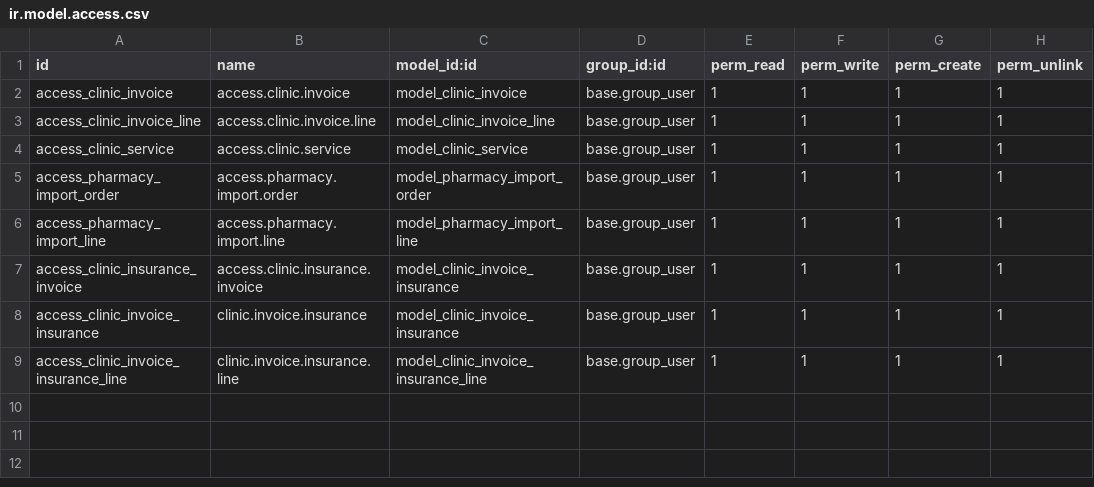
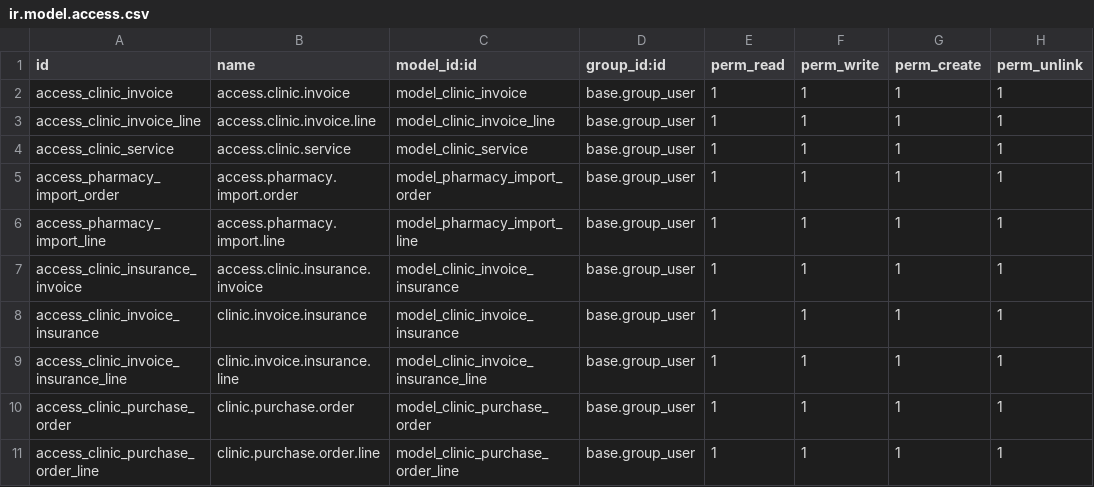
Before and after one commit to NQK923/custom_addons, a CSV file: invoice_management/security/ir.model.access.csv, drawn as a sheet; the diff names each change by its address in the sheet, - before the commit and + after, or states it on an @@ line.

Commit message:
update: invoice_management

```diff
--- a/invoice_management/security/ir.model.access.csv
+++ b/invoice_management/security/ir.model.access.csv
+row 10: access_clinic_purchase_order | clinic.purchase.order | model_clinic_purchase_order | base.group_user | 1 | 1 | 1 | 1
+row 11: access_clinic_purchase_order_line | clinic.purchase.order.line | model_clinic_purchase_order_line | base.group_user | 1 | 1 | 1 | 1
```
Also changed, not shown: prescription-management/security/ir.model.access.csv, 4 other files.
